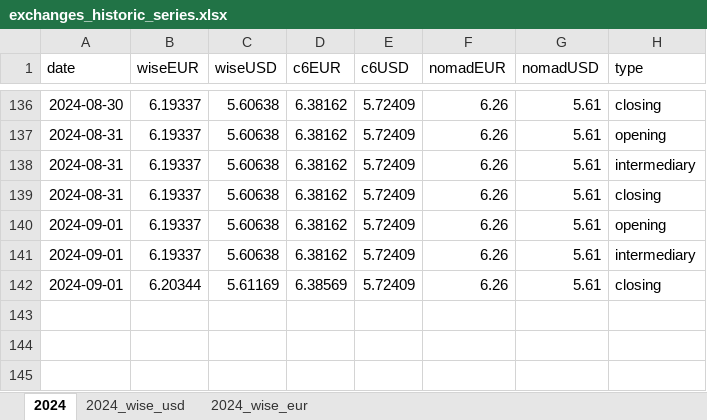
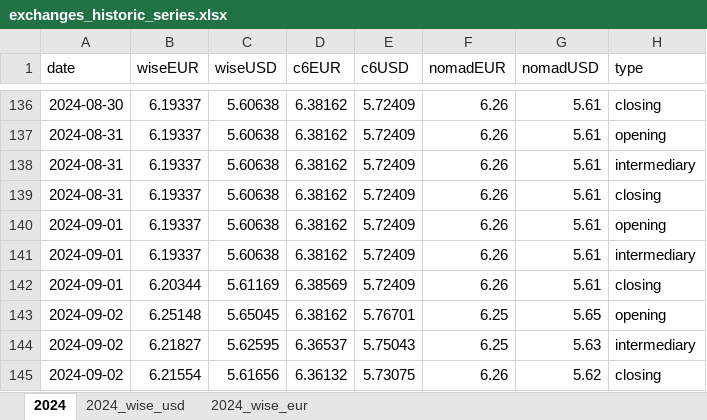
Before and after one commit to tassiaaccioly/rxchange, an Excel workbook: excel/exchanges_historic_series.xlsx, sheet 2024, drawn as a sheet; only a part is shown, gaps mark what is left out; values as stored, in another font and other column widths than the file's, no borders; the diff names each change by its address in the sheet, - before the commit and + after, or states it on an @@ line.

Commit message:
daily values

```diff
--- a/excel/exchanges_historic_series.xlsx (sheet 2024)
+++ b/excel/exchanges_historic_series.xlsx (sheet 2024)
+row 143: 2024-09-02 | 6.25148 | 5.65045 | 6.38162 | 5.76701 | 6.25 | 5.65 | opening
+row 144: 2024-09-02 | 6.21827 | 5.62595 | 6.36537 | 5.75043 | 6.25 | 5.63 | intermediary
+row 145: 2024-09-02 | 6.21554 | 5.61656 | 6.36132 | 5.73075 | 6.26 | 5.62 | closing
```
Also changed, not shown: sheet 2024_wise_usd, sheet 2024_wise_eur.
